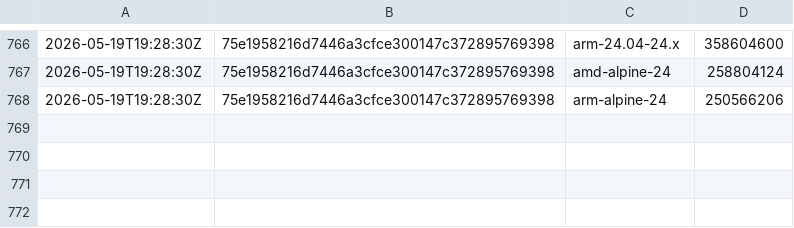
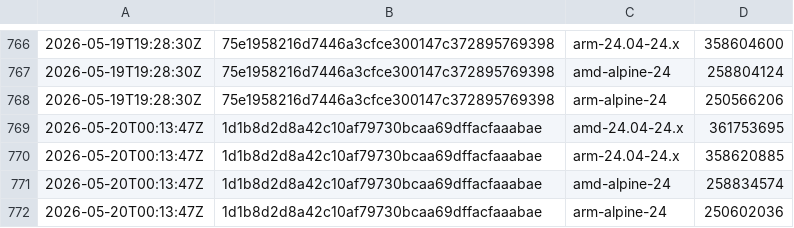
Before and after one commit to SignalK/signalk-server, a CSV file: master-container_sizes.csv, drawn as a sheet; only a part is shown, gaps mark what is left out; the diff names each change by its address in the sheet, - before the commit and + after, or states it on an @@ line.

```diff
--- a/master-container_sizes.csv
+++ b/master-container_sizes.csv
+row 769: 2026-05-20T00:13:47Z | 1d1b8d2d8a42c10af79730bcaa69dffacfaaabae | amd-24.04-24.x | 361753695
+row 770: 2026-05-20T00:13:47Z | 1d1b8d2d8a42c10af79730bcaa69dffacfaaabae | arm-24.04-24.x | 358620885
+row 771: 2026-05-20T00:13:47Z | 1d1b8d2d8a42c10af79730bcaa69dffacfaaabae | amd-alpine-24 | 258834574
+row 772: 2026-05-20T00:13:47Z | 1d1b8d2d8a42c10af79730bcaa69dffacfaaabae | arm-alpine-24 | 250602036
```
